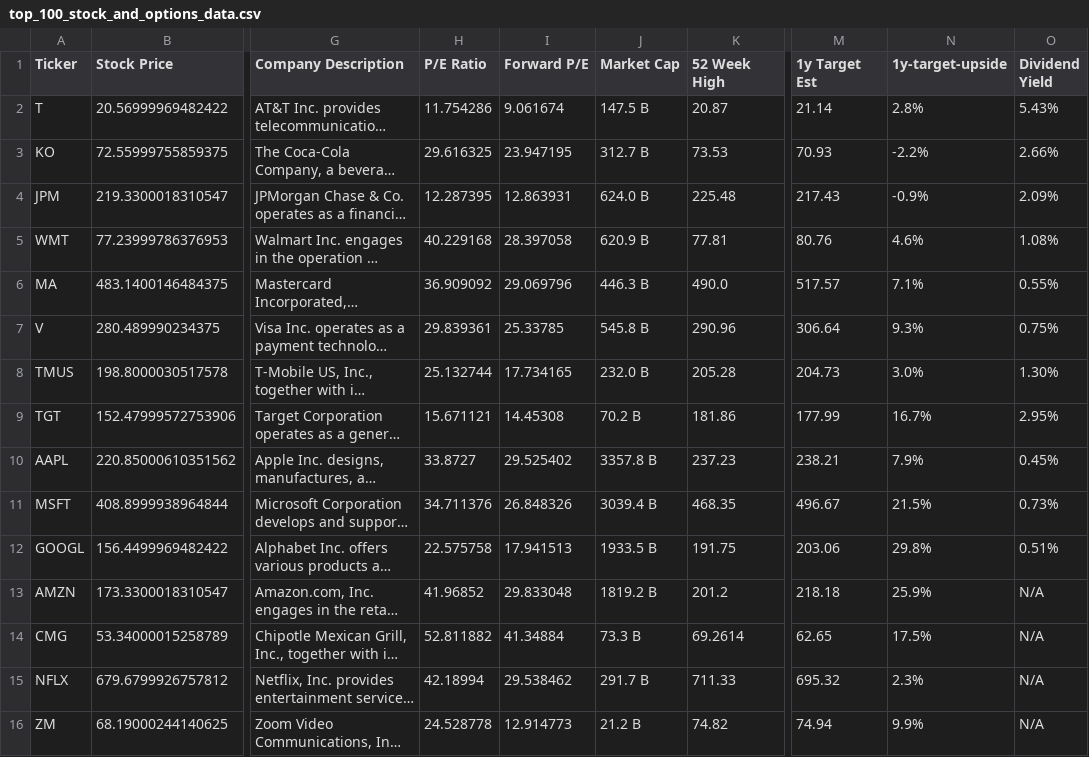
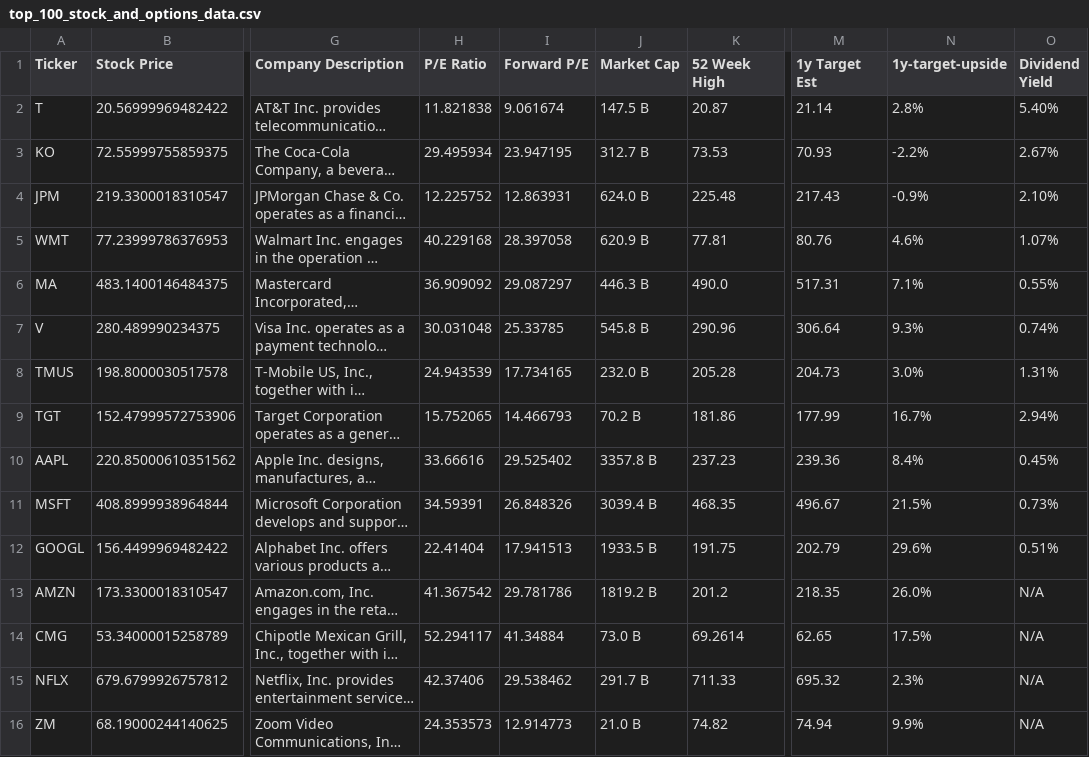
Before and after one commit to dparedesi/Call-Options-values, a CSV file: top_100_stock_and_options_data.csv, drawn as a sheet; only a part is shown, gaps mark what is left out; long unchanged cells end in …; the diff covers the shown part only; the diff names each change by its address in the sheet, - before the commit and + after, or states it on an @@ line.

Commit message:
Daily update CSV files

```diff
--- a/top_100_stock_and_options_data.csv
+++ b/top_100_stock_and_options_data.csv
-H2 (P/E Ratio): 11.754286
+H2 (P/E Ratio): 11.821838
-O2 (Dividend Yield): 5.43%
+O2 (Dividend Yield): 5.40%
-H3 (P/E Ratio): 29.616325
+H3 (P/E Ratio): 29.495934
-O3 (Dividend Yield): 2.66%
+O3 (Dividend Yield): 2.67%
-H4 (P/E Ratio): 12.287395
+H4 (P/E Ratio): 12.225752
-O4 (Dividend Yield): 2.09%
+O4 (Dividend Yield): 2.10%
-O5 (Dividend Yield): 1.08%
+O5 (Dividend Yield): 1.07%
-I6 (Forward P/E): 29.069796
+I6 (Forward P/E): 29.087297
-M6 (1y Target Est): 517.57
+M6 (1y Target Est): 517.31
-H7 (P/E Ratio): 29.839361
+H7 (P/E Ratio): 30.031048
-O7 (Dividend Yield): 0.75%
+O7 (Dividend Yield): 0.74%
-H8 (P/E Ratio): 25.132744
+H8 (P/E Ratio): 24.943539
-O8 (Dividend Yield): 1.30%
+O8 (Dividend Yield): 1.31%
-H9 (P/E Ratio): 15.671121
+H9 (P/E Ratio): 15.752065
-I9 (Forward P/E): 14.45308
+I9 (Forward P/E): 14.466793
-O9 (Dividend Yield): 2.95%
+O9 (Dividend Yield): 2.94%
-H10 (P/E Ratio): 33.8727
+H10 (P/E Ratio): 33.66616
-M10 (1y Target Est): 238.21
+M10 (1y Target Est): 239.36
-N10 (1y-target-upside): 7.9%
+N10 (1y-target-upside): 8.4%
-H11 (P/E Ratio): 34.711376
+H11 (P/E Ratio): 34.59391
-H12 (P/E Ratio): 22.575758
+H12 (P/E Ratio): 22.41404
-M12 (1y Target Est): 203.06
+M12 (1y Target Est): 202.79
-N12 (1y-target-upside): 29.8%
+N12 (1y-target-upside): 29.6%
-H13 (P/E Ratio): 41.96852
+H13 (P/E Ratio): 41.367542
-I13 (Forward P/E): 29.833048
+I13 (Forward P/E): 29.781786
-M13 (1y Target Est): 218.18
+M13 (1y Target Est): 218.35
-N13 (1y-target-upside): 25.9%
+N13 (1y-target-upside): 26.0%
-H14 (P/E Ratio): 52.811882
+H14 (P/E Ratio): 52.294117
-J14 (Market Cap): 73.3 B
+J14 (Market Cap): 73.0 B
-H15 (P/E Ratio): 42.18994
+H15 (P/E Ratio): 42.37406
-H16 (P/E Ratio): 24.528778
+H16 (P/E Ratio): 24.353573
-J16 (Market Cap): 21.2 B
+J16 (Market Cap): 21.0 B
```
Also changed, not shown: 37 edited cells elsewhere in this file.
